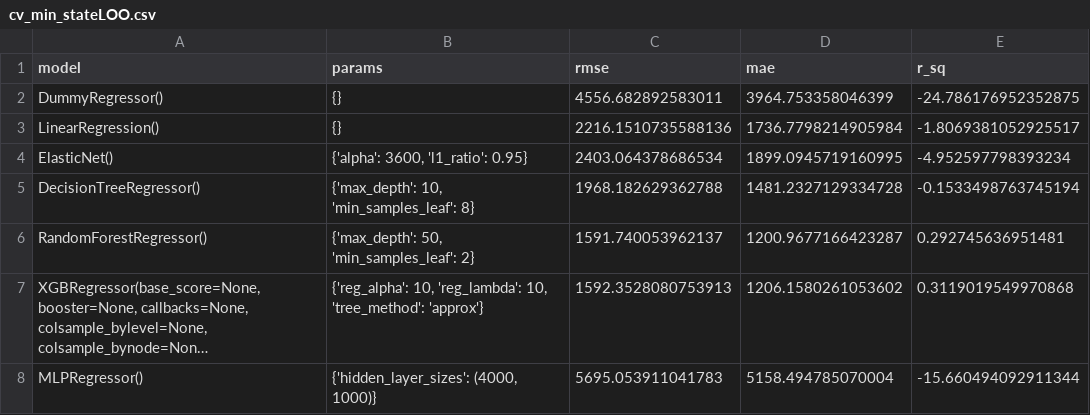
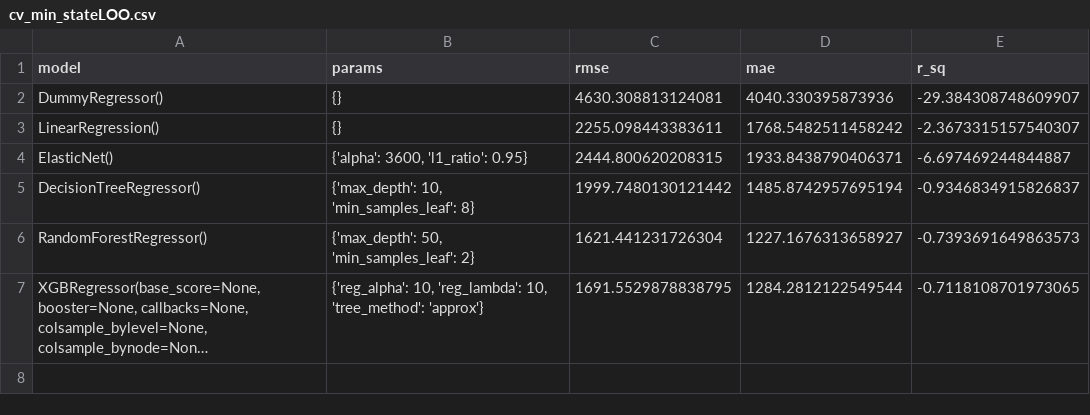
Before and after one commit to etrieschman/forest-biomass-modeling, a CSV file: results/cv_min_stateLOO.csv, drawn as a sheet; long unchanged cells end in …; the diff names each change by its address in the sheet, - before the commit and + after, or states it on an @@ line.

```diff
--- a/results/cv_min_stateLOO.csv
+++ b/results/cv_min_stateLOO.csv
-C2 (rmse): 4556.682892583011
+C2 (rmse): 4630.308813124081
-D2 (mae): 3964.753358046399
+D2 (mae): 4040.330395873936
-E2 (r_sq): -24.786176952352875
+E2 (r_sq): -29.384308748609907
-C3 (rmse): 2216.1510735588136
+C3 (rmse): 2255.098443383611
-D3 (mae): 1736.7798214905984
+D3 (mae): 1768.5482511458242
-E3 (r_sq): -1.8069381052925517
+E3 (r_sq): -2.3673315157540307
-C4 (rmse): 2403.064378686534
+C4 (rmse): 2444.800620208315
-D4 (mae): 1899.0945719160995
+D4 (mae): 1933.8438790406371
-E4 (r_sq): -4.952597798393234
+E4 (r_sq): -6.697469244844887
-C5 (rmse): 1968.182629362788
+C5 (rmse): 1999.7480130121442
-D5 (mae): 1481.2327129334728
+D5 (mae): 1485.8742957695194
-E5 (r_sq): -0.1533498763745194
+E5 (r_sq): -0.9346834915826837
-C6 (rmse): 1591.740053962137
+C6 (rmse): 1621.441231726304
-D6 (mae): 1200.9677166423287
+D6 (mae): 1227.1676313658927
-E6 (r_sq): 0.292745636951481
+E6 (r_sq): -0.7393691649863573
-C7 (rmse): 1592.3528080753913
+C7 (rmse): 1691.5529878838795
-D7 (mae): 1206.1580261053602
+D7 (mae): 1284.2812122549544
-E7 (r_sq): 0.3119019549970868
+E7 (r_sq): -0.7118108701973065
-row 8: MLPRegressor() | {'hidden_layer_sizes': (4000, 1000)} | 5695.053911041783 | 5158.494785070004 | -15.660494092911344
```
Also changed, not shown: results/cv_all_countyKFold.csv, results/cv_all_lastReport.csv, 4 other files.
